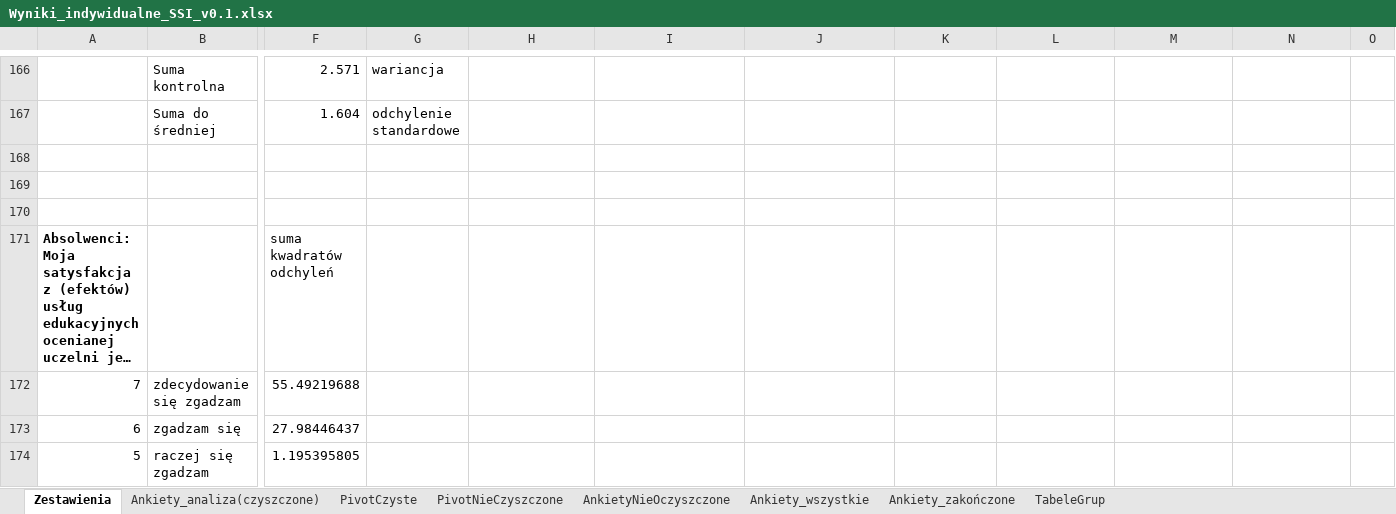
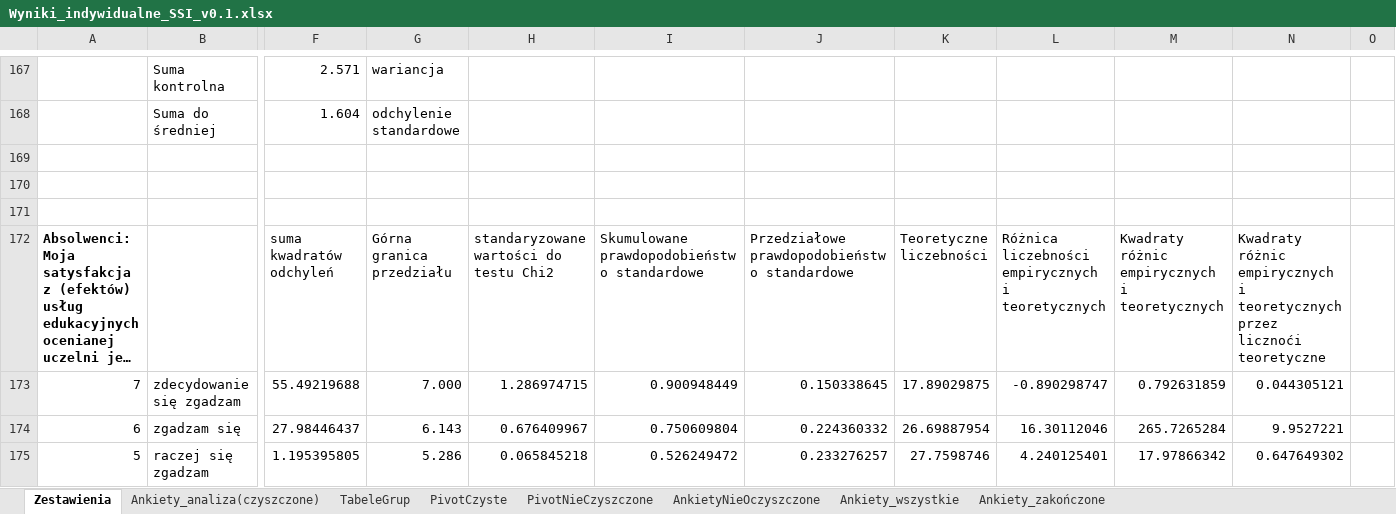
Before and after one commit to JeanPaulSzefler/doktorat_git, an Excel workbook: analizy_wynikow/Wyniki_indywidualne_SSI_v0.1.xlsx, sheet Zestawienia, drawn as a sheet; only a part is shown, gaps mark what is left out; long unchanged cells end in …; values as stored, in another font and other column widths than the file's, no borders; charts and pictures and conditional formats not drawn; addresses are those after the commit; the diff covers the shown part only; the diff names each change by its address in the sheet, - before the commit and + after, or states it on an @@ line.

```diff
--- a/analizy_wynikow/Wyniki_indywidualne_SSI_v0.1.xlsx (sheet Zestawienia)
+++ b/analizy_wynikow/Wyniki_indywidualne_SSI_v0.1.xlsx (sheet Zestawienia)
@@ sheet tab order changed: Zestawienia | Ankiety_analiza(czyszczone) | TabeleGrup | PivotCzyste | PivotNieCzyszczone | AnkietyNieOczyszczone | Ankiety_wszystkie | Ankiety_zakończone @@
-G172: (empty)
+G172: Górna granica przedziału
-H172: (empty)
+H172: standaryzowane wartości do testu Chi2
-I172: (empty)
+I172: Skumulowane prawdopodobieństwo standardowe
-J172: (empty)
+J172: Przedziałowe prawdopodobieństwo standardowe
-K172: (empty)
+K172: Teoretyczne liczebności
-L172: (empty)
+L172: Różnica liczebności empirycznych i teoretycznych
-M172: (empty)
+M172: Kwadraty różnic empirycznych i teoretycznych
-N172: (empty)
+N172: Kwadraty różnic empirycznych i teoretycznych przez licznoći teoretyczne
-G173: (empty)
+G173: 7.000
-H173: (empty)
+H173: 1.286974715
-I173: (empty)
+I173: 0.900948449
-J173: (empty)
+J173: 0.150338645
-K173: (empty)
+K173: 17.89029875
-L173: (empty)
+L173: -0.890298747
-M173: (empty)
+M173: 0.792631859
-N173: (empty)
+N173: 0.044305121
-G174: (empty)
+G174: 6.143
-H174: (empty)
+H174: 0.676409967
-I174: (empty)
+I174: 0.750609804
-J174: (empty)
+J174: 0.224360332
-K174: (empty)
+K174: 26.69887954
-L174: (empty)
+L174: 16.30112046
-M174: (empty)
+M174: 265.7265284
-N174: (empty)
+N174: 9.9527221
-G175: (empty)
+G175: 5.286
-H175: (empty)
+H175: 0.065845218
-I175: (empty)
+I175: 0.526249472
-J175: (empty)
+J175: 0.233276257
-K175: (empty)
+K175: 27.7598746
-L175: (empty)
+L175: 4.240125401
-M175: (empty)
+M175: 17.97866342
-N175: (empty)
+N175: 0.647649302
```
Also changed, not shown: 9 added rows and 115 edited cells elsewhere in this sheet, sheet TabeleGrup, formulas that keep their value, charts or pictures, 1 other file.
